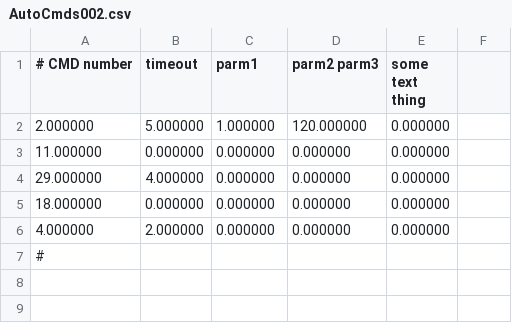
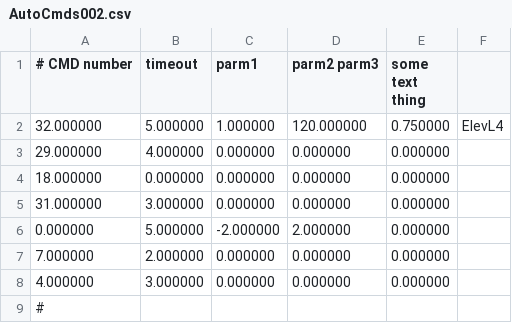
Before and after one commit to FRobotics/2025RobotCode, a CSV file: 2025ReefBot/Deploy/AutoCmds002.csv, drawn as a sheet.

Commit message:
Update Aurto 2

```diff
--- a/2025ReefBot/Deploy/AutoCmds002.csv
+++ b/2025ReefBot/Deploy/AutoCmds002.csv
@@ -1,7 +1,9 @@
 # CMD number, timeout, parm1, parm2 parm3, some text thing,
-2.000000,5.000000,1.000000,120.000000,0.000000,""
-11.000000,0.000000,0.000000,0.000000,0.000000,""
+32.000000,5.000000,1.000000,120.000000,0.750000,"ElevL4"
 29.000000,4.000000,0.000000,0.000000,0.000000,""
 18.000000,0.000000,0.000000,0.000000,0.000000,""
-4.000000,2.000000,0.000000,0.000000,0.000000,""
+31.000000,3.000000,0.000000,0.000000,0.000000,""
+0.000000,5.000000,-2.000000,2.000000,0.000000,""
+7.000000,2.000000,0.000000,0.000000,0.000000,""
+4.000000,3.000000,0.000000,0.000000,0.000000,""
 #
```
